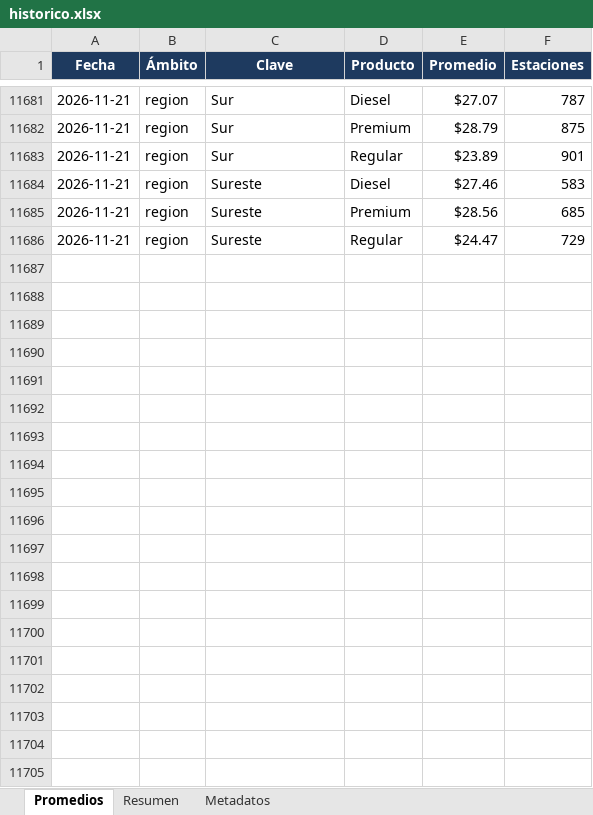
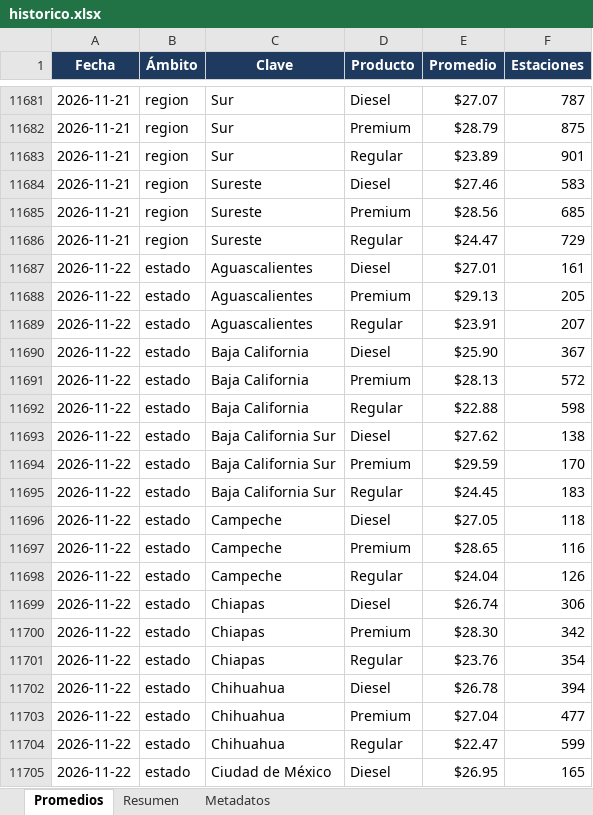
Before and after one commit to luismib7-eng/LB-GAS-23_Dashboard, an Excel workbook: historico.xlsx, sheet Promedios, drawn as a sheet; only a part is shown, gaps mark what is left out; values as stored, in another font and other column widths than the file's, no borders; the diff covers the shown part only; the diff names each change by its address in the sheet, - before the commit and + after, or states it on an @@ line.

```diff
--- a/historico.xlsx (sheet Promedios)
+++ b/historico.xlsx (sheet Promedios)
+row 11687: 2026-11-22 | estado | Aguascalientes | Diesel | $27.01 | 161
+row 11688: 2026-11-22 | estado | Aguascalientes | Premium | $29.13 | 205
+row 11689: 2026-11-22 | estado | Aguascalientes | Regular | $23.91 | 207
+row 11690: 2026-11-22 | estado | Baja California | Diesel | $25.90 | 367
+row 11691: 2026-11-22 | estado | Baja California | Premium | $28.13 | 572
+row 11692: 2026-11-22 | estado | Baja California | Regular | $22.88 | 598
+row 11693: 2026-11-22 | estado | Baja California Sur | Diesel | $27.62 | 138
+row 11694: 2026-11-22 | estado | Baja California Sur | Premium | $29.59 | 170
+row 11695: 2026-11-22 | estado | Baja California Sur | Regular | $24.45 | 183
+row 11696: 2026-11-22 | estado | Campeche | Diesel | $27.05 | 118
+row 11697: 2026-11-22 | estado | Campeche | Premium | $28.65 | 116
+row 11698: 2026-11-22 | estado | Campeche | Regular | $24.04 | 126
+row 11699: 2026-11-22 | estado | Chiapas | Diesel | $26.74 | 306
+row 11700: 2026-11-22 | estado | Chiapas | Premium | $28.30 | 342
+row 11701: 2026-11-22 | estado | Chiapas | Regular | $23.76 | 354
+row 11702: 2026-11-22 | estado | Chihuahua | Diesel | $26.78 | 394
+row 11703: 2026-11-22 | estado | Chihuahua | Premium | $27.04 | 477
+row 11704: 2026-11-22 | estado | Chihuahua | Regular | $22.47 | 599
+row 11705: 2026-11-22 | estado | Ciudad de México | Diesel | $26.95 | 165
```
Also changed, not shown: 104 added rows elsewhere in this sheet, sheet Resumen, sheet Metadatos, 29 other files.
